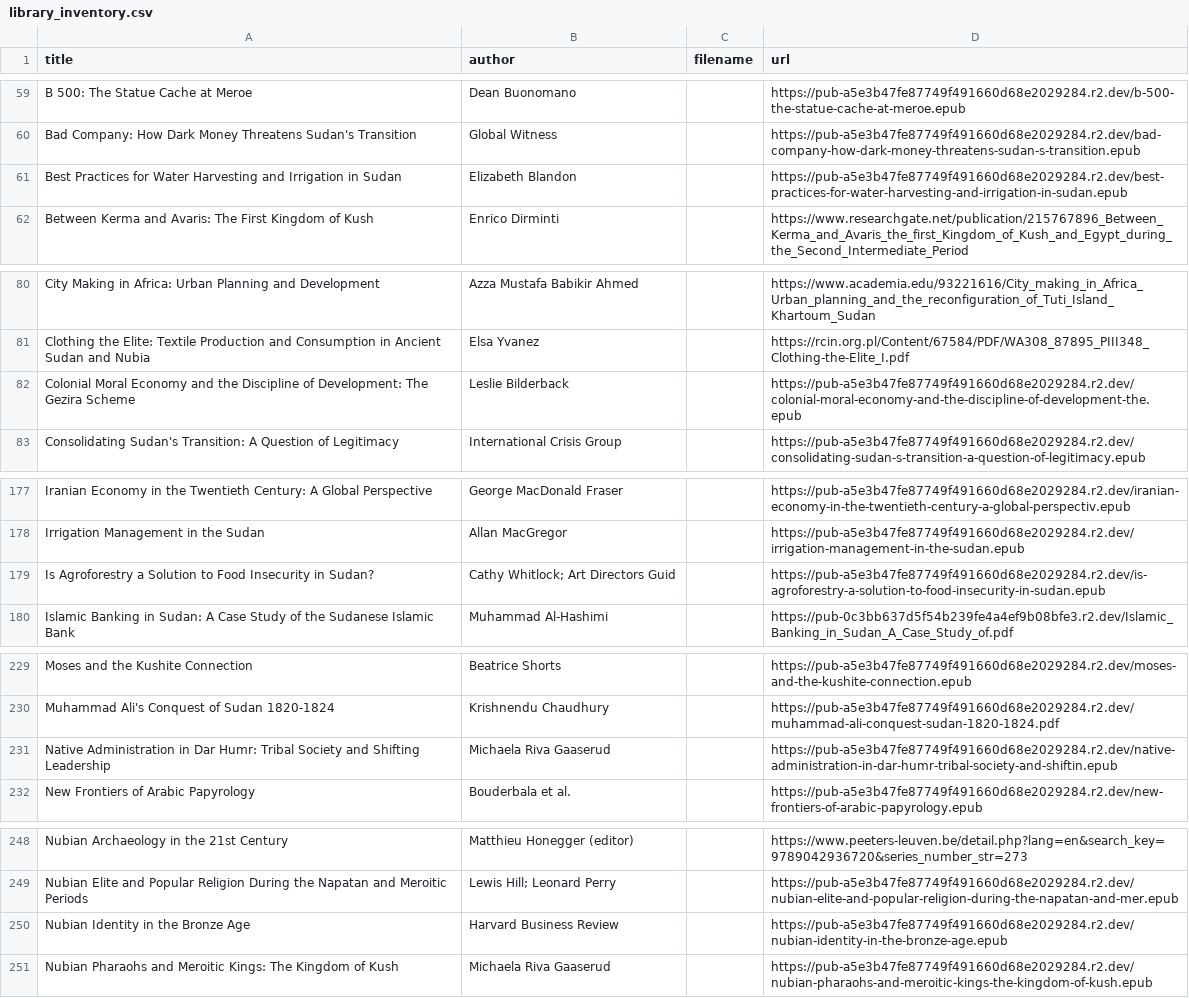
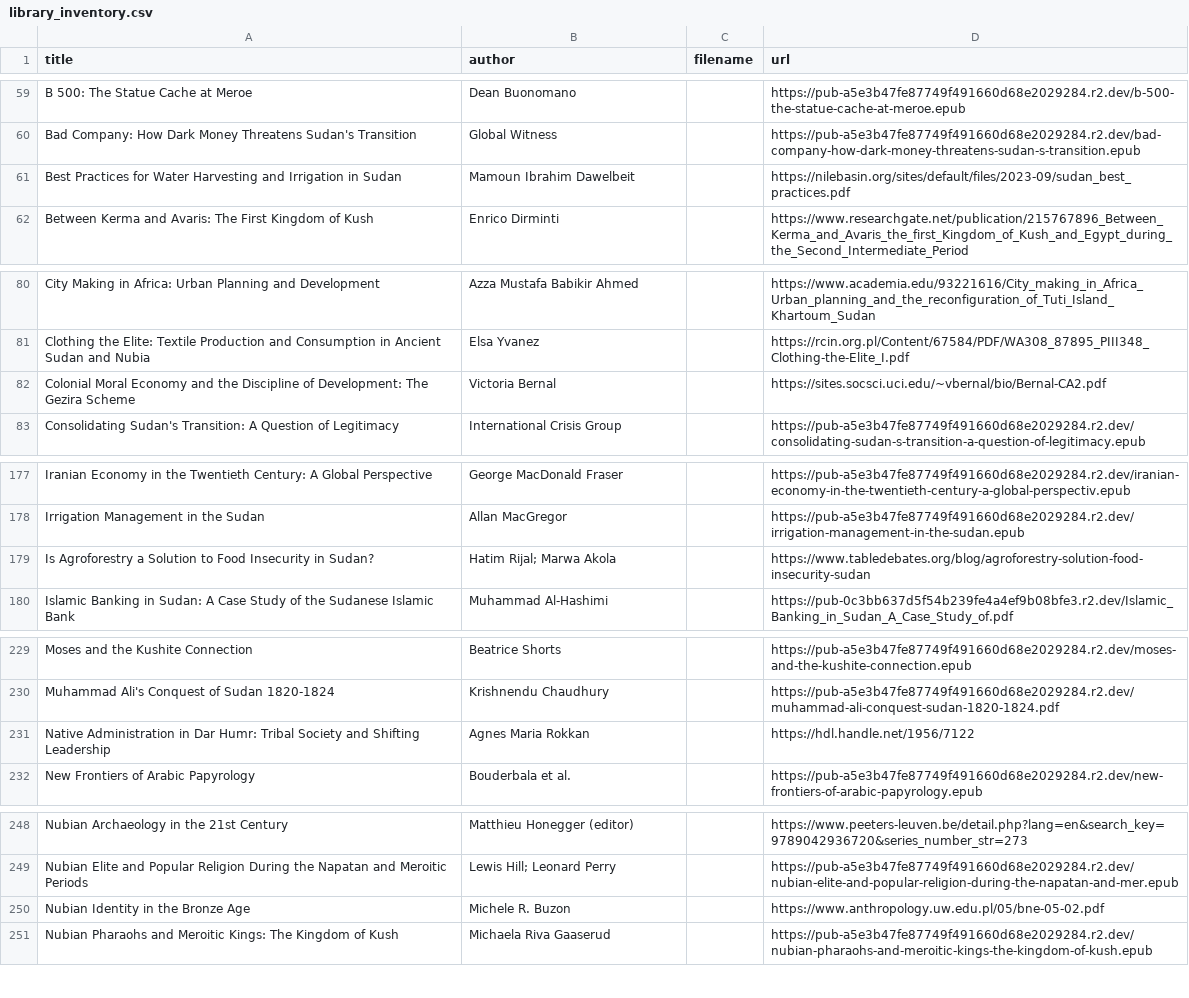
Before and after one commit to beewax/Kandaka, a CSV file: library_inventory.csv, drawn as a sheet; only a part is shown, gaps mark what is left out; the diff covers the shown part only.

Commit message:
Repair 9 verified library sources in research round nine

```diff
--- a/library_inventory.csv
+++ b/library_inventory.csv
@@ -60,3 +60,3 @@ B 500: The Statue Cache at Meroe,Dean Buonomano,,https://pub-a5e3b47fe87749f4916
 Bad Company: How Dark Money Threatens Sudan's Transition,Global Witness,,https://pub-a5e3b47fe87749f491660d68e2029284.r2.dev/bad-company-how-dark-money-threatens-sudan-s-transition.epub
-Best Practices for Water Harvesting and Irrigation in Sudan,Elizabeth Blandon,,https://pub-a5e3b47fe87749f491660d68e2029284.r2.dev/best-practices-for-water-harvesting-and-irrigation-in-sudan.epub
+Best Practices for Water Harvesting and Irrigation in Sudan,Mamoun Ibrahim Dawelbeit,,https://nilebasin.org/sites/default/files/2023-09/sudan_best_practices.pdf
 Between Kerma and Avaris: The First Kingdom of Kush,Enrico Dirminti,,https://www.researchgate.net/publication/215767896_Between_Kerma_and_Avaris_the_first_Kingdom_of_Kush_and_Egypt_during_the_Second_Intermediate_Period
@@ -81,3 +81,3 @@ City Making in Africa: Urban Planning and Development,Azza Mustafa Babikir Ahmed
 Clothing the Elite: Textile Production and Consumption in Ancient Sudan and Nubia,Elsa Yvanez,,https://rcin.org.pl/Content/67584/PDF/WA308_87895_PIII348_Clothing-the-Elite_I.pdf
-Colonial Moral Economy and the Discipline of Development: The Gezira Scheme,Leslie Bilderback,,https://pub-a5e3b47fe87749f491660d68e2029284.r2.dev/colonial-moral-economy-and-the-discipline-of-development-the.epub
+Colonial Moral Economy and the Discipline of Development: The Gezira Scheme,Victoria Bernal,,https://sites.socsci.uci.edu/~vbernal/bio/Bernal-CA2.pdf
 Consolidating Sudan's Transition: A Question of Legitimacy,International Crisis Group,,https://pub-a5e3b47fe87749f491660d68e2029284.r2.dev/consolidating-sudan-s-transition-a-question-of-legitimacy.epub
@@ -178,3 +178,3 @@ Iranian Economy in the Twentieth Century: A Global Perspective,George MacDonald
 Irrigation Management in the Sudan,Allan MacGregor,,https://pub-a5e3b47fe87749f491660d68e2029284.r2.dev/irrigation-management-in-the-sudan.epub
-Is Agroforestry a Solution to Food Insecurity in Sudan?,Cathy Whitlock; Art Directors Guid,,https://pub-a5e3b47fe87749f491660d68e2029284.r2.dev/is-agroforestry-a-solution-to-food-insecurity-in-sudan.epub
+Is Agroforestry a Solution to Food Insecurity in Sudan?,Hatim Rijal; Marwa Akola,,https://www.tabledebates.org/blog/agroforestry-solution-food-insecurity-sudan
 Islamic Banking in Sudan: A Case Study of the Sudanese Islamic Bank,Muhammad Al-Hashimi,,https://pub-0c3bb637d5f54b239fe4a4ef9b08bfe3.r2.dev/Islamic_Banking_in_Sudan_A_Case_Study_of.pdf
@@ -230,3 +230,3 @@ Moses and the Kushite Connection,Beatrice Shorts,,https://pub-a5e3b47fe87749f491
 Muhammad Ali's Conquest of Sudan 1820-1824,Krishnendu Chaudhury,,https://pub-a5e3b47fe87749f491660d68e2029284.r2.dev/muhammad-ali-conquest-sudan-1820-1824.pdf
-Native Administration in Dar Humr: Tribal Society and Shifting Leadership,Michaela Riva Gaaserud,,https://pub-a5e3b47fe87749f491660d68e2029284.r2.dev/native-administration-in-dar-humr-tribal-society-and-shiftin.epub
+Native Administration in Dar Humr: Tribal Society and Shifting Leadership,Agnes Maria Rokkan,,https://hdl.handle.net/1956/7122
 New Frontiers of Arabic Papyrology,Bouderbala et al.,,https://pub-a5e3b47fe87749f491660d68e2029284.r2.dev/new-frontiers-of-arabic-papyrology.epub
@@ -249,3 +249,3 @@ Nubian Archaeology in the 21st Century,Matthieu Honegger (editor),,https://www.p
 Nubian Elite and Popular Religion During the Napatan and Meroitic Periods,Lewis Hill; Leonard Perry,,https://pub-a5e3b47fe87749f491660d68e2029284.r2.dev/nubian-elite-and-popular-religion-during-the-napatan-and-mer.epub
-Nubian Identity in the Bronze Age,Harvard Business Review,,https://pub-a5e3b47fe87749f491660d68e2029284.r2.dev/nubian-identity-in-the-bronze-age.epub
+Nubian Identity in the Bronze Age,Michele R. Buzon,,https://www.anthropology.uw.edu.pl/05/bne-05-02.pdf
 Nubian Pharaohs and Meroitic Kings: The Kingdom of Kush,Michaela Riva Gaaserud,,https://pub-a5e3b47fe87749f491660d68e2029284.r2.dev/nubian-pharaohs-and-meroitic-kings-the-kingdom-of-kush.epub
```
Also changed, not shown: 8 edited cells elsewhere in this file, 4 other files.
